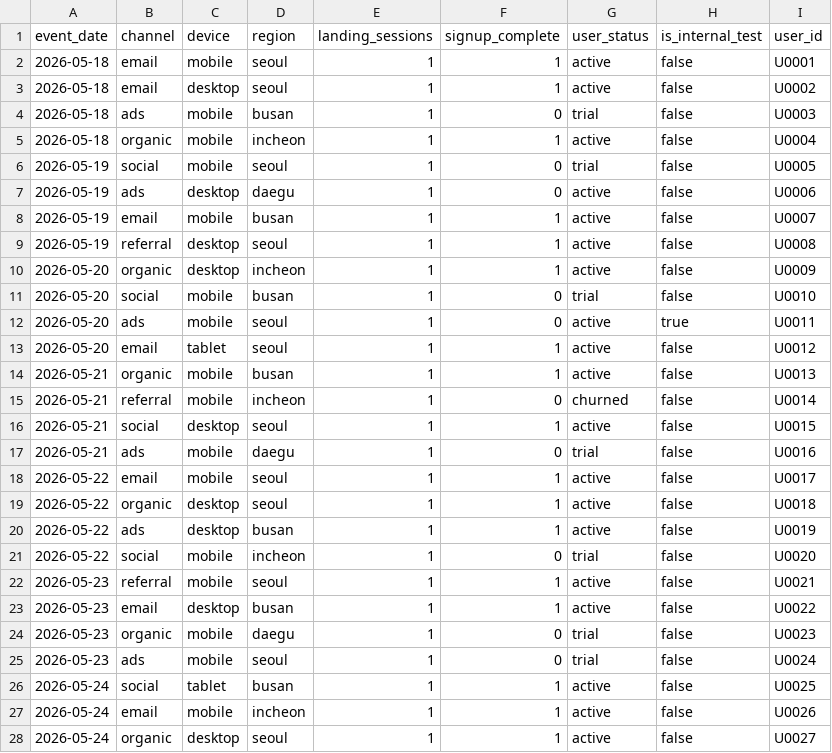
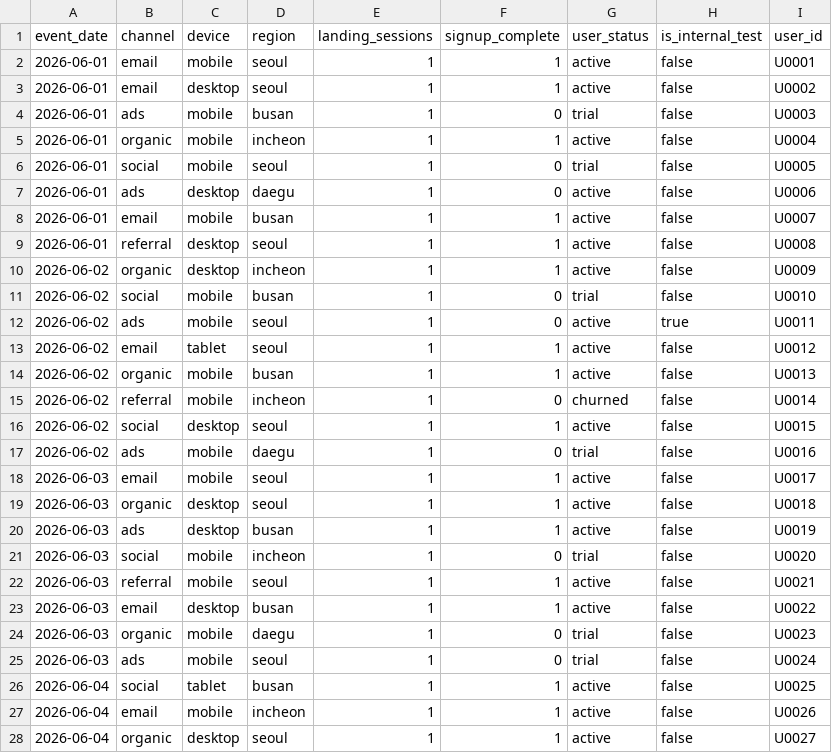
Before and after one commit to 26-ewha-capstone-logue/logue, a CSV file: docs/logue_analysis_sample.csv, drawn as a sheet; only a part is shown; the diff covers the shown part only.

```diff
--- a/docs/logue_analysis_sample.csv
+++ b/docs/logue_analysis_sample.csv
@@ -1,28 +1,28 @@
 event_date,channel,device,region,landing_sessions,signup_complete,user_status,is_internal_test,user_id
-2026-05-18,email,mobile,seoul,1,1,active,false,U0001
-2026-05-18,email,desktop,seoul,1,1,active,false,U0002
-2026-05-18,ads,mobile,busan,1,0,trial,false,U0003
-2026-05-18,organic,mobile,incheon,1,1,active,false,U0004
-2026-05-19,social,mobile,seoul,1,0,trial,false,U0005
-2026-05-19,ads,desktop,daegu,1,0,active,false,U0006
-2026-05-19,email,mobile,busan,1,1,active,false,U0007
-2026-05-19,referral,desktop,seoul,1,1,active,false,U0008
-2026-05-20,organic,desktop,incheon,1,1,active,false,U0009
-2026-05-20,social,mobile,busan,1,0,trial,false,U0010
-2026-05-20,ads,mobile,seoul,1,0,active,true,U0011
-2026-05-20,email,tablet,seoul,1,1,active,false,U0012
-2026-05-21,organic,mobile,busan,1,1,active,false,U0013
-2026-05-21,referral,mobile,incheon,1,0,churned,false,U0014
-2026-05-21,social,desktop,seoul,1,1,active,false,U0015
-2026-05-21,ads,mobile,daegu,1,0,trial,false,U0016
-2026-05-22,email,mobile,seoul,1,1,active,false,U0017
-2026-05-22,organic,desktop,seoul,1,1,active,false,U0018
-2026-05-22,ads,desktop,busan,1,1,active,false,U0019
-2026-05-22,social,mobile,incheon,1,0,trial,false,U0020
-2026-05-23,referral,mobile,seoul,1,1,active,false,U0021
-2026-05-23,email,desktop,busan,1,1,active,false,U0022
-2026-05-23,organic,mobile,daegu,1,0,trial,false,U0023
-2026-05-23,ads,mobile,seoul,1,0,trial,false,U0024
-2026-05-24,social,tablet,busan,1,1,active,false,U0025
-2026-05-24,email,mobile,incheon,1,1,active,false,U0026
-2026-05-24,organic,desktop,seoul,1,1,active,false,U0027
+2026-06-01,email,mobile,seoul,1,1,active,false,U0001
+2026-06-01,email,desktop,seoul,1,1,active,false,U0002
+2026-06-01,ads,mobile,busan,1,0,trial,false,U0003
+2026-06-01,organic,mobile,incheon,1,1,active,false,U0004
+2026-06-01,social,mobile,seoul,1,0,trial,false,U0005
+2026-06-01,ads,desktop,daegu,1,0,active,false,U0006
+2026-06-01,email,mobile,busan,1,1,active,false,U0007
+2026-06-01,referral,desktop,seoul,1,1,active,false,U0008
+2026-06-02,organic,desktop,incheon,1,1,active,false,U0009
+2026-06-02,social,mobile,busan,1,0,trial,false,U0010
+2026-06-02,ads,mobile,seoul,1,0,active,true,U0011
+2026-06-02,email,tablet,seoul,1,1,active,false,U0012
+2026-06-02,organic,mobile,busan,1,1,active,false,U0013
+2026-06-02,referral,mobile,incheon,1,0,churned,false,U0014
+2026-06-02,social,desktop,seoul,1,1,active,false,U0015
+2026-06-02,ads,mobile,daegu,1,0,trial,false,U0016
+2026-06-03,email,mobile,seoul,1,1,active,false,U0017
+2026-06-03,organic,desktop,seoul,1,1,active,false,U0018
+2026-06-03,ads,desktop,busan,1,1,active,false,U0019
+2026-06-03,social,mobile,incheon,1,0,trial,false,U0020
+2026-06-03,referral,mobile,seoul,1,1,active,false,U0021
+2026-06-03,email,desktop,busan,1,1,active,false,U0022
+2026-06-03,organic,mobile,daegu,1,0,trial,false,U0023
+2026-06-03,ads,mobile,seoul,1,0,trial,false,U0024
+2026-06-04,social,tablet,busan,1,1,active,false,U0025
+2026-06-04,email,mobile,incheon,1,1,active,false,U0026
+2026-06-04,organic,desktop,seoul,1,1,active,false,U0027
```
Also changed, not shown: 33 edited cells elsewhere in this file, 1 other file.
